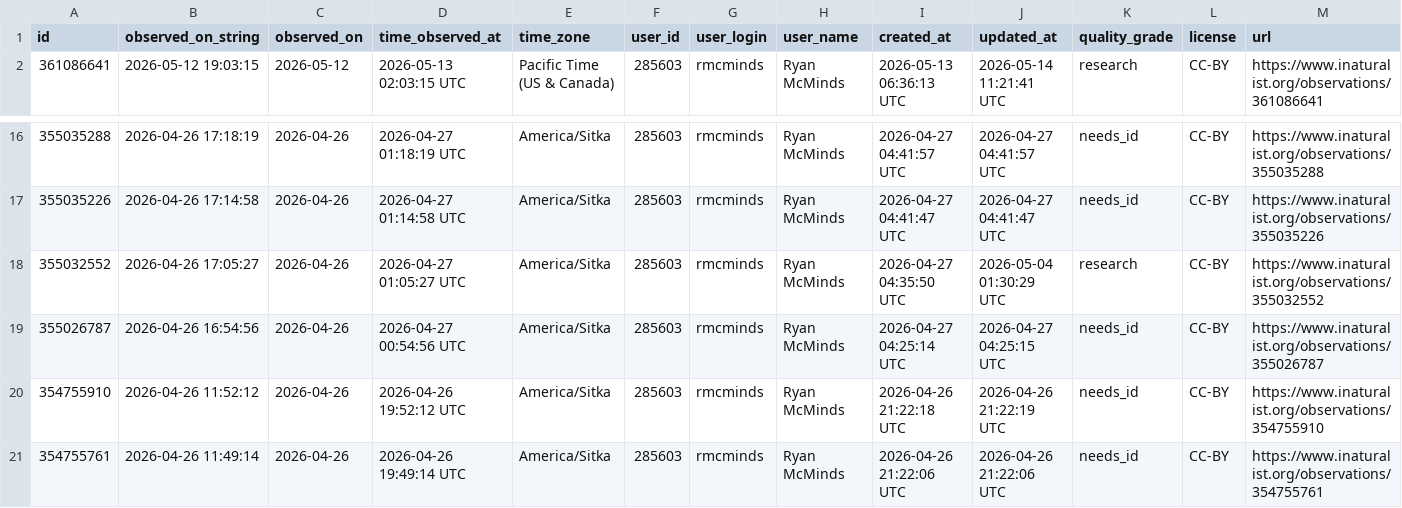
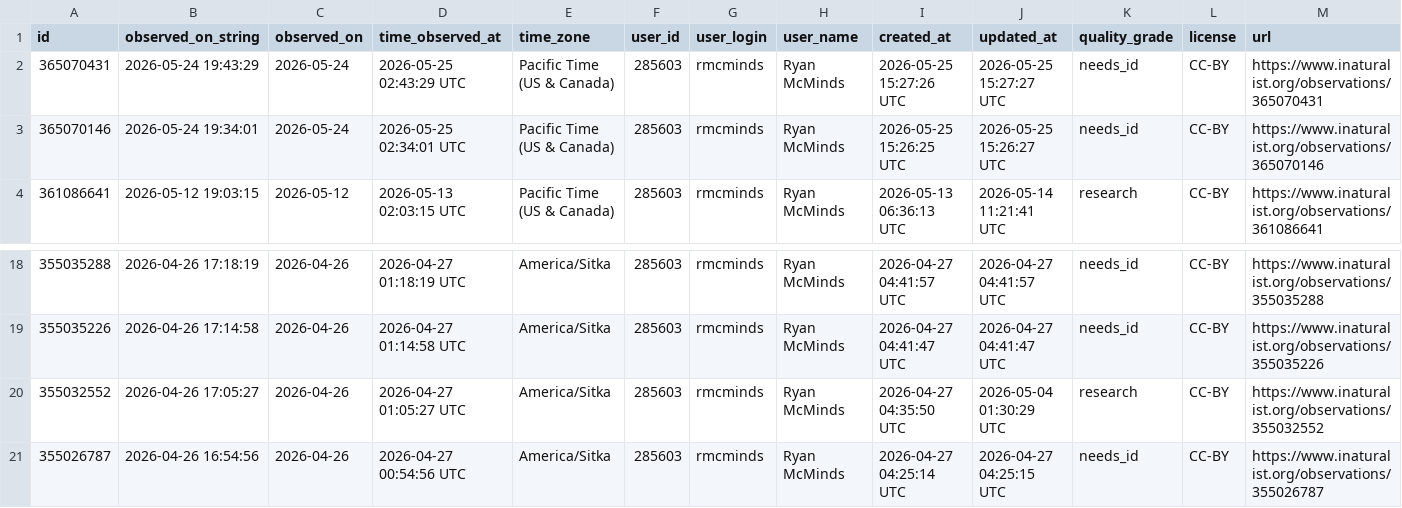
Before and after one commit to rmcminds/merdemicrobes, a CSV file: _data/most_recent_new_taxa.csv, drawn as a sheet; only a part is shown, gaps mark what is left out; removed rows and columns are numbered as before the commit, all else as after; rows hold the shown columns only; the diff names each change by its address in the sheet, - before the commit and + after, or states it on an @@ line.

```diff
--- a/_data/most_recent_new_taxa.csv
+++ b/_data/most_recent_new_taxa.csv
+row 2: 365070431 | 2026-05-24 19:43:29 | 2026-05-24 | 2026-05-25 02:43:29 UTC | Pacific Time (US & Canada) | 285603 | rmcminds | Ryan McMinds | 2026-05-25 15:27:26 UTC | 2026-05-25 15:27:27 UTC | needs_id | CC-BY | https://www.inaturalist.org/observations/365070431
+row 3: 365070146 | 2026-05-24 19:34:01 | 2026-05-24 | 2026-05-25 02:34:01 UTC | Pacific Time (US & Canada) | 285603 | rmcminds | Ryan McMinds | 2026-05-25 15:26:25 UTC | 2026-05-25 15:26:27 UTC | needs_id | CC-BY | https://www.inaturalist.org/observations/365070146
-row 20: 354755910 | 2026-04-26 11:52:12 | 2026-04-26 | 2026-04-26 19:52:12 UTC | America/Sitka | 285603 | rmcminds | Ryan McMinds | 2026-04-26 21:22:18 UTC | 2026-04-26 21:22:19 UTC | needs_id | CC-BY | https://www.inaturalist.org/observations/354755910
-row 21: 354755761 | 2026-04-26 11:49:14 | 2026-04-26 | 2026-04-26 19:49:14 UTC | America/Sitka | 285603 | rmcminds | Ryan McMinds | 2026-04-26 21:22:06 UTC | 2026-04-26 21:22:06 UTC | needs_id | CC-BY | https://www.inaturalist.org/observations/354755761
```
Also changed, not shown: 1 other file.
